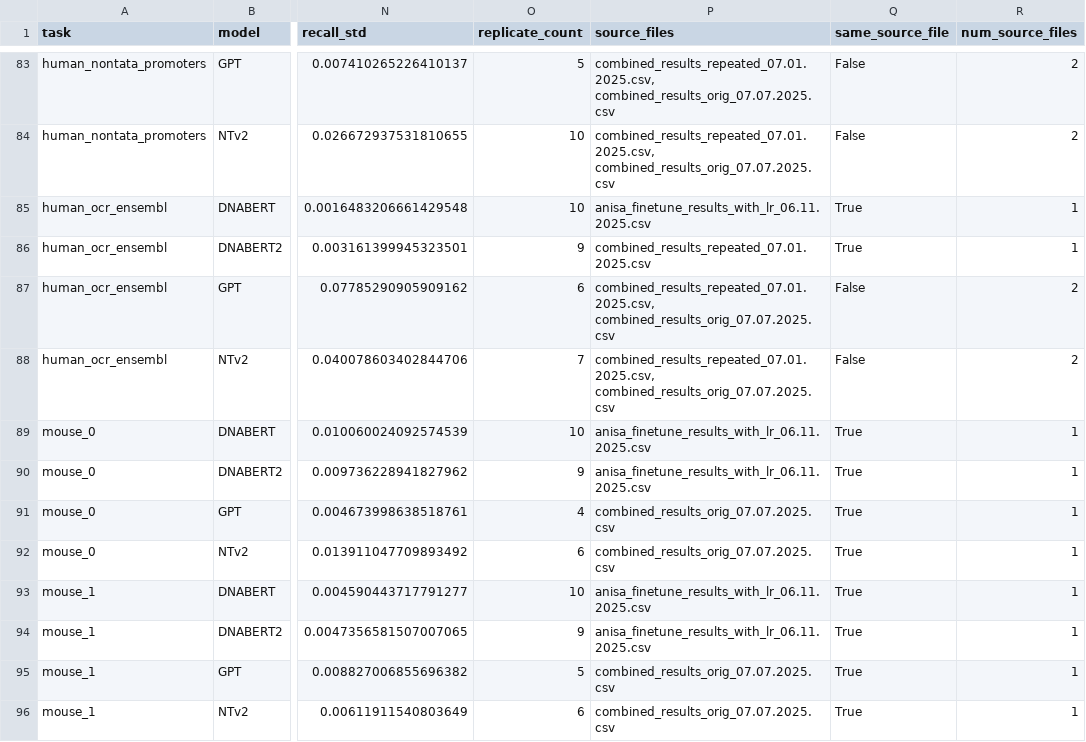
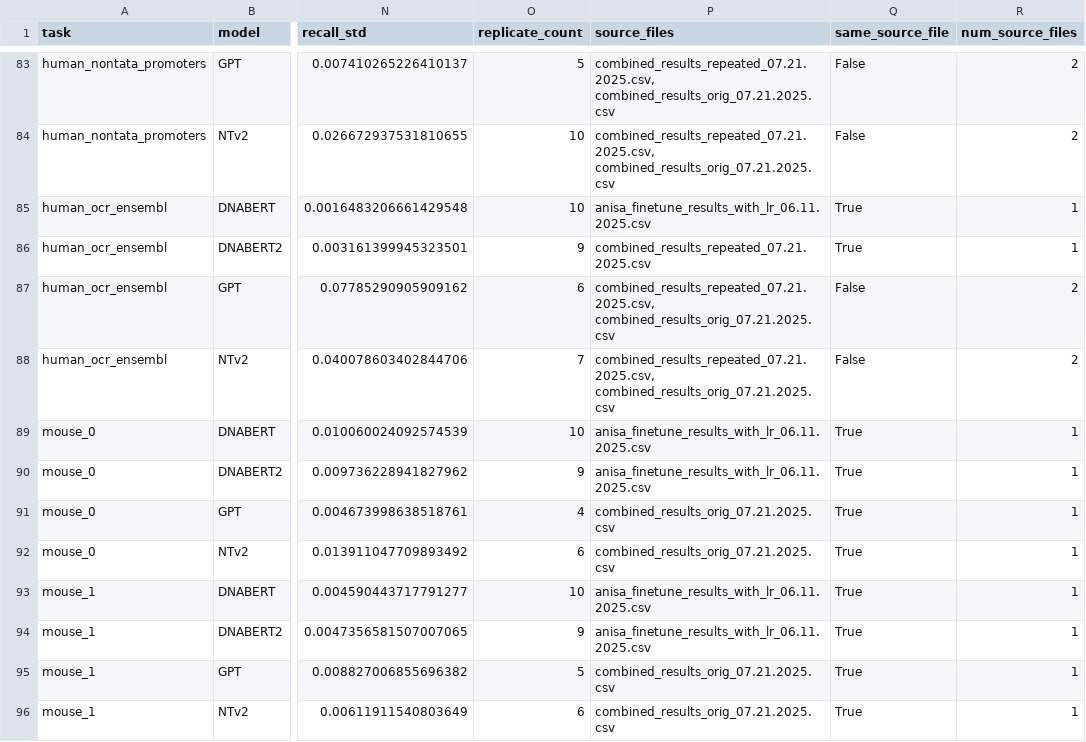
Before and after one commit to leannmlindsey/DNATokenization_results_analysis, a CSV file: final_combined_attn_results/best_hyperparameters_by_task.csv, drawn as a sheet; only a part is shown, gaps mark what is left out; the diff covers the shown part only; the diff names each change by its address in the sheet, - before the commit and + after, or states it on an @@ line.

```diff
--- a/final_combined_attn_results/best_hyperparameters_by_task.csv
+++ b/final_combined_attn_results/best_hyperparameters_by_task.csv
-P83:P84 (source_files): combined_results_repeated_07.01.2025.csv, combined_results_orig_07.07.2025.csv
+P83:P84 (source_files): combined_results_repeated_07.21.2025.csv, combined_results_orig_07.21.2025.csv
-P86 (source_files): combined_results_repeated_07.01.2025.csv
+P86 (source_files): combined_results_repeated_07.21.2025.csv
-P87:P88 (source_files): combined_results_repeated_07.01.2025.csv, combined_results_orig_07.07.2025.csv
+P87:P88 (source_files): combined_results_repeated_07.21.2025.csv, combined_results_orig_07.21.2025.csv
-P91:P92 (source_files): combined_results_orig_07.07.2025.csv
+P91:P92 (source_files): combined_results_orig_07.21.2025.csv
-P95:P96 (source_files): combined_results_orig_07.07.2025.csv
+P95:P96 (source_files): combined_results_orig_07.21.2025.csv
```
Also changed, not shown: 152 edited cells elsewhere in this file, final_combined_attn_results/best_replicates.csv, 22 other files.
